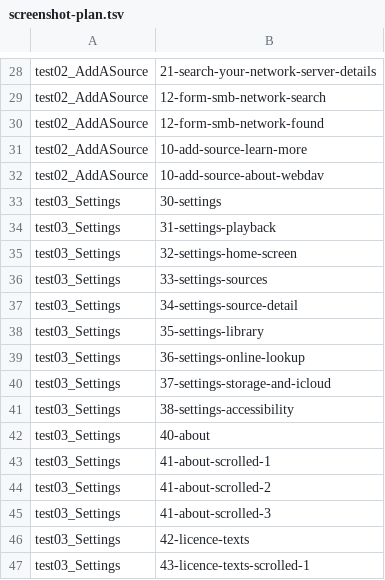
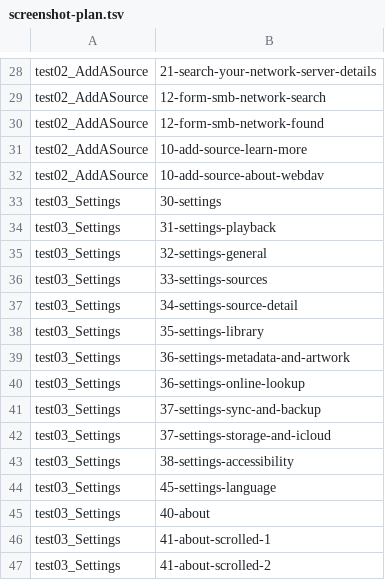
Before and after one commit to liampmcdowell7-rgb/video-player, a TSV file: scripts/screenshot-plan.tsv, drawn as a sheet; only a part is shown, gaps mark what is left out; the shorter side is filled out with more unchanged rows.

```diff
--- a/scripts/screenshot-plan.tsv
+++ b/scripts/screenshot-plan.tsv
@@ -34,3 +34,3 @@ test03_Settings	30-settings
 test03_Settings	31-settings-playback
-test03_Settings	32-settings-home-screen
+test03_Settings	32-settings-general
 test03_Settings	33-settings-sources
@@ -38,5 +38,8 @@ test03_Settings	34-settings-source-detail
 test03_Settings	35-settings-library
+test03_Settings	36-settings-metadata-and-artwork
 test03_Settings	36-settings-online-lookup
+test03_Settings	37-settings-sync-and-backup
 test03_Settings	37-settings-storage-and-icloud
 test03_Settings	38-settings-accessibility
+test03_Settings	45-settings-language
 test03_Settings	40-about
```
Also changed, not shown: 24 other files.
